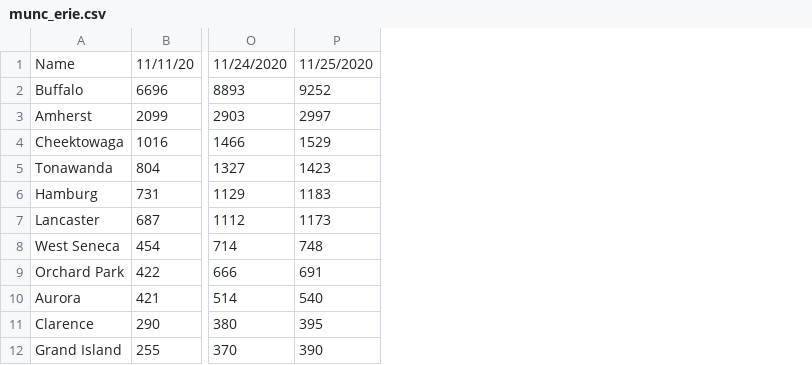
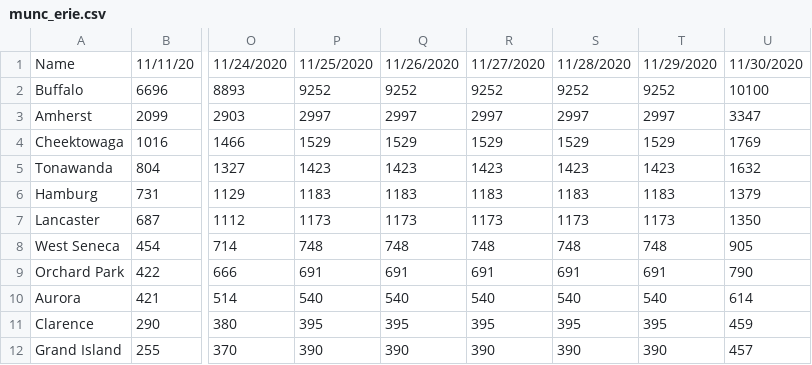
Before and after one commit to ericoliverio/covid_site, a CSV file: munc_erie.csv, drawn as a sheet; only a part is shown, gaps mark what is left out; the diff names each change by its address in the sheet, - before the commit and + after, or states it on an @@ line.

```diff
--- a/munc_erie.csv
+++ b/munc_erie.csv
+column Q, rows 1-12: 11/26/2020 | 9252 | 2997 | 1529 | 1423 | 1183 | 1173 | 748 | 691 | 540 | 395 | 390
+column R, rows 1-12: 11/27/2020 | 9252 | 2997 | 1529 | 1423 | 1183 | 1173 | 748 | 691 | 540 | 395 | 390
+column S, rows 1-12: 11/28/2020 | 9252 | 2997 | 1529 | 1423 | 1183 | 1173 | 748 | 691 | 540 | 395 | 390
+column T, rows 1-12: 11/29/2020 | 9252 | 2997 | 1529 | 1423 | 1183 | 1173 | 748 | 691 | 540 | 395 | 390
+column U, rows 1-12: 11/30/2020 | 10100 | 3347 | 1769 | 1632 | 1379 | 1350 | 905 | 790 | 614 | 459 | 457
```
Also changed, not shown: erie_summary.csv, erie_total.csv, 8 other files.
